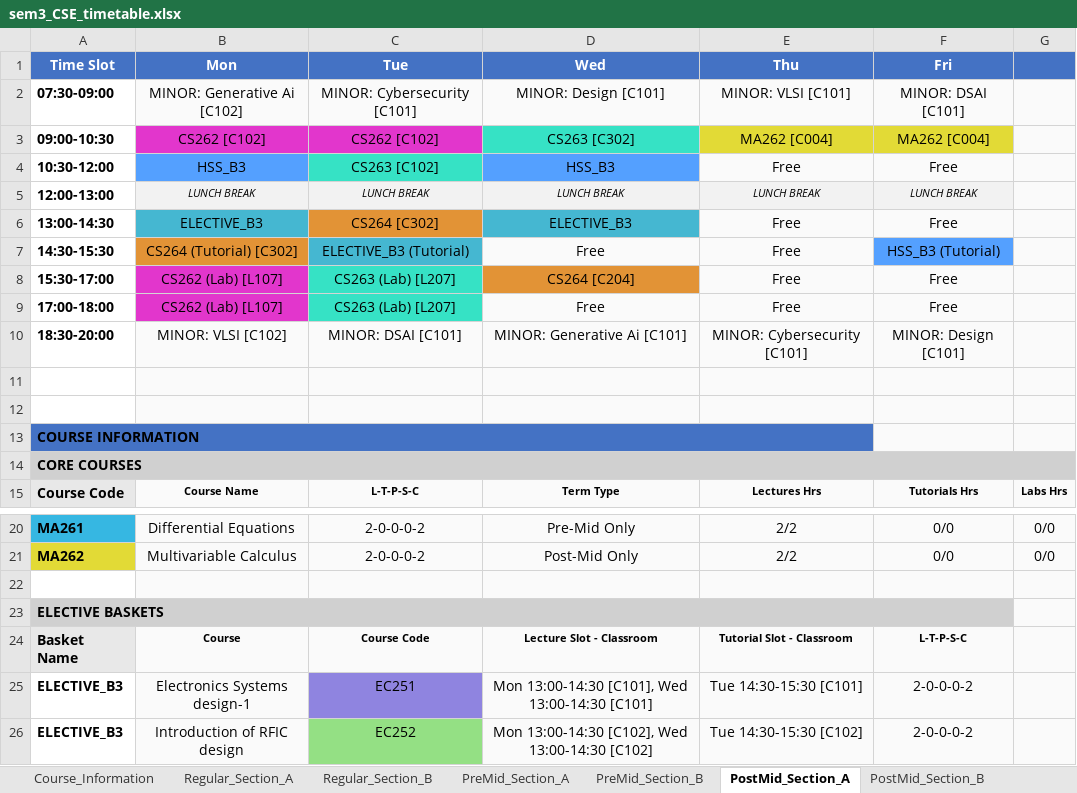
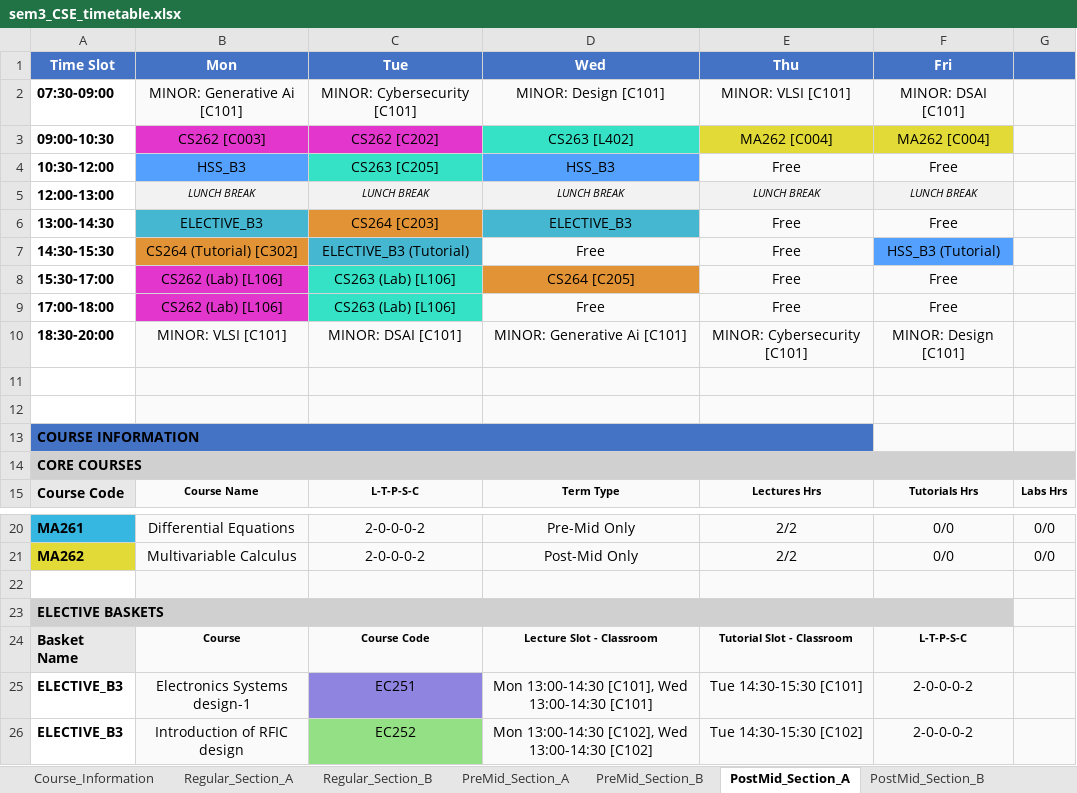
Before and after one commit to rishita7558/timetable-generator-Logic-Beyond, an Excel workbook: backend/output_timetables/sem3_CSE_timetable.xlsx, sheet PostMid_Section_A, drawn as a sheet; only a part is shown, gaps mark what is left out; values as stored, in another font and other column widths than the file's, no borders; the diff names each change by its address in the sheet, - before the commit and + after, or states it on an @@ line.

```diff
--- a/backend/output_timetables/sem3_CSE_timetable.xlsx (sheet PostMid_Section_A)
+++ b/backend/output_timetables/sem3_CSE_timetable.xlsx (sheet PostMid_Section_A)
-B2 (Mon): MINOR: Generative Ai [C102]
+B2 (Mon): MINOR: Generative Ai [C101]
-B3 (Mon): CS262 [C102]
+B3 (Mon): CS262 [C003]
-C3 (Tue): CS262 [C102]
+C3 (Tue): CS262 [C202]
-D3 (Wed): CS263 [C302]
+D3 (Wed): CS263 [L402]
-C4 (Tue): CS263 [C102]
+C4 (Tue): CS263 [C205]
-C6 (Tue): CS264 [C302]
+C6 (Tue): CS264 [C203]
-B8:B9 (Mon): CS262 (Lab) [L107]
+B8:B9 (Mon): CS262 (Lab) [L106]
-C8:C9 (Tue): CS263 (Lab) [L207]
+C8:C9 (Tue): CS263 (Lab) [L106]
-D8 (Wed): CS264 [C204]
+D8 (Wed): CS264 [C205]
-B10 (Mon): MINOR: VLSI [C102]
+B10 (Mon): MINOR: VLSI [C101]
-B13:E13 fill: #FAFAFA
+B13:E13 fill: none
-B14:G14 fill: #FAFAFA
+B14:G14 fill: none
-B23:F23 fill: #FAFAFA
+B23:F23 fill: none
```
Also changed, not shown: sheet PostMid_Section_B, sheet PreMid_Section_B, sheet Regular_Section_A, sheet PreMid_Section_A, sheet Regular_Section_B, other sheet tabs, backend/output_timetables/sem1_CSE_timetable.xlsx, backend/output_timetables/sem3_DSAI_timetable.xlsx, 10 other files.
